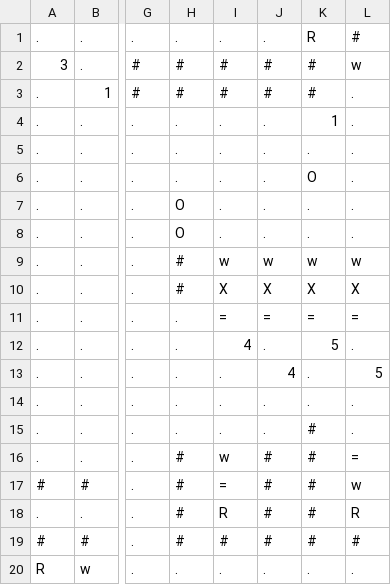
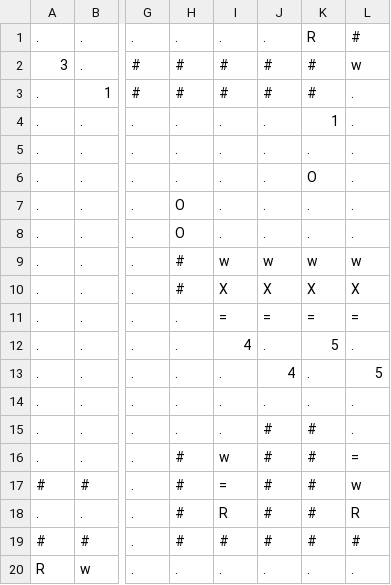
Before and after one commit to davidspies/infestation, a CSV file: levels/chase.csv, drawn as a sheet; only a part is shown, gaps mark what is left out; the diff names each change by its address in the sheet, - before the commit and + after, or states it on an @@ line.

Commit message:
Fix unintended solution to chase

```diff
--- a/levels/chase.csv
+++ b/levels/chase.csv
-J15: .
+J15: #
```
Also changed, not shown: 2 other files.
